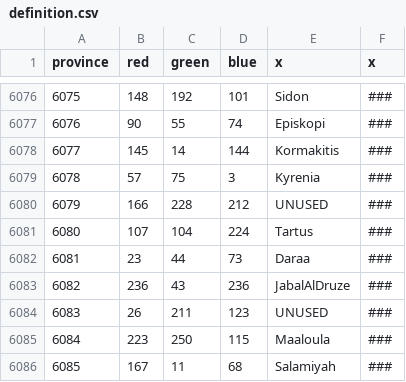
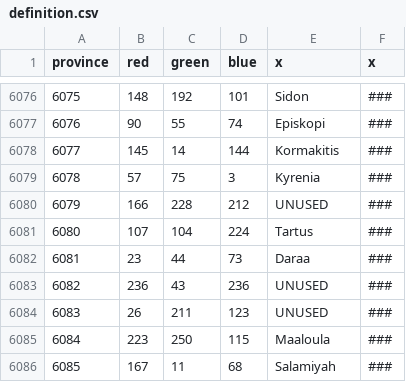
Before and after one commit to myzael/beyond-typus-personal-tweaks, a CSV file: map/definition.csv, drawn as a sheet; only a part is shown, gaps mark what is left out.

```diff
--- a/map/definition.csv
+++ b/map/definition.csv
@@ -6082,3 +6082,3 @@ province;red;green;blue;x;x
 6081;23;44;73;Daraa;###
-6082;236;43;236;JabalAlDruze;###
+6082;236;43;236;UNUSED;###
 6083;26;211;123;UNUSED;###
```
Also changed, not shown: 23 other files.
